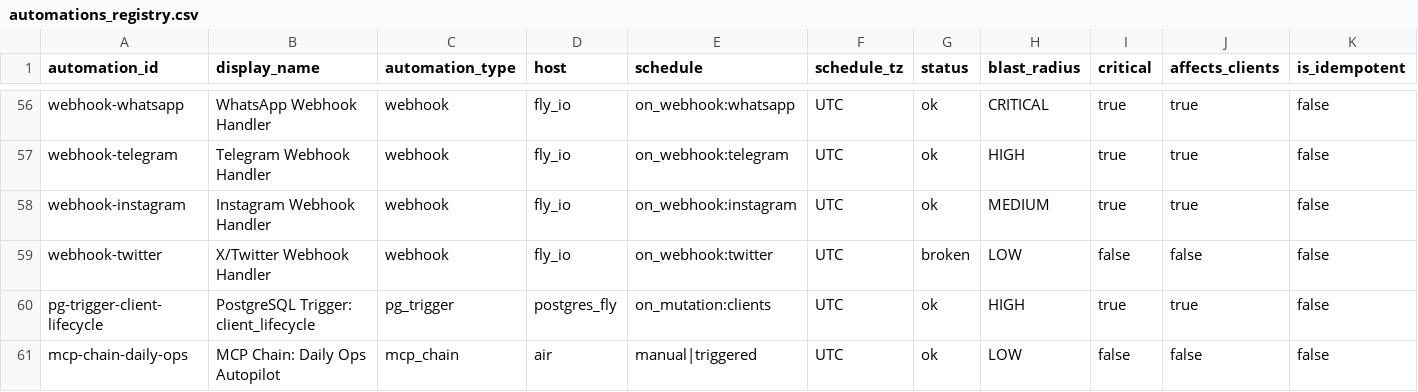
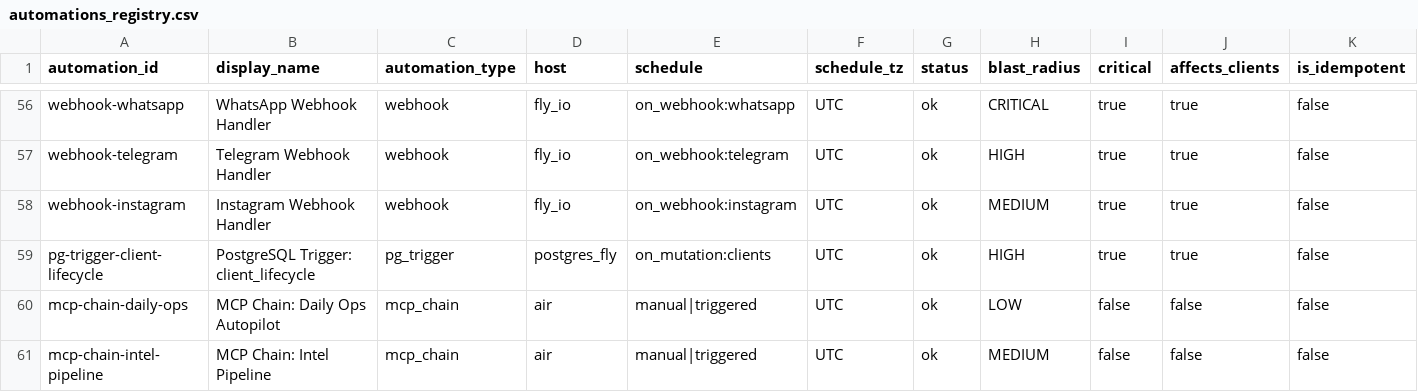
Before and after one commit to Bali-Zero/Teman2, a CSV file: data/automations_registry.csv, drawn as a sheet; only a part is shown, gaps mark what is left out; the shorter side is filled out with more unchanged rows; rows hold the shown columns only; the diff names each change by its address in the sheet, - before the commit and + after, or states it on an @@ line.

```diff
--- a/data/automations_registry.csv
+++ b/data/automations_registry.csv
-row 59: webhook-twitter | X/Twitter Webhook Handler | webhook | fly_io | on_webhook:twitter | UTC | broken | LOW | false | false | false
```
